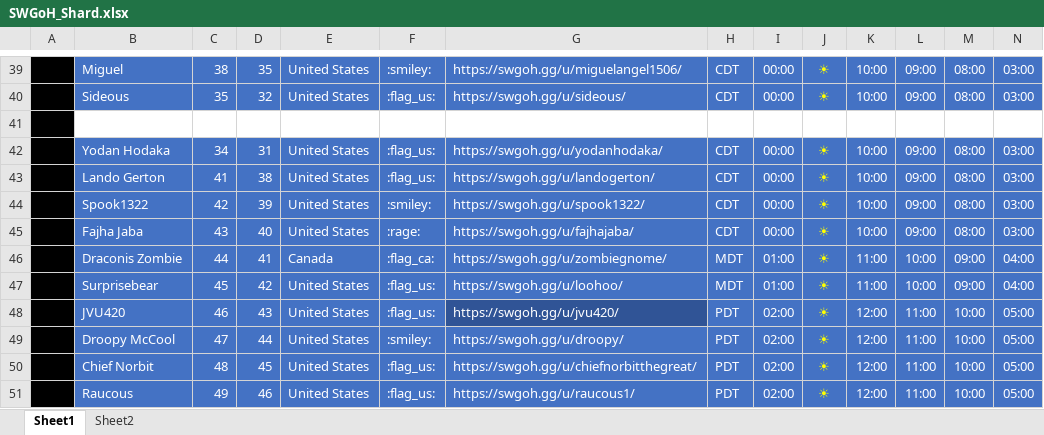
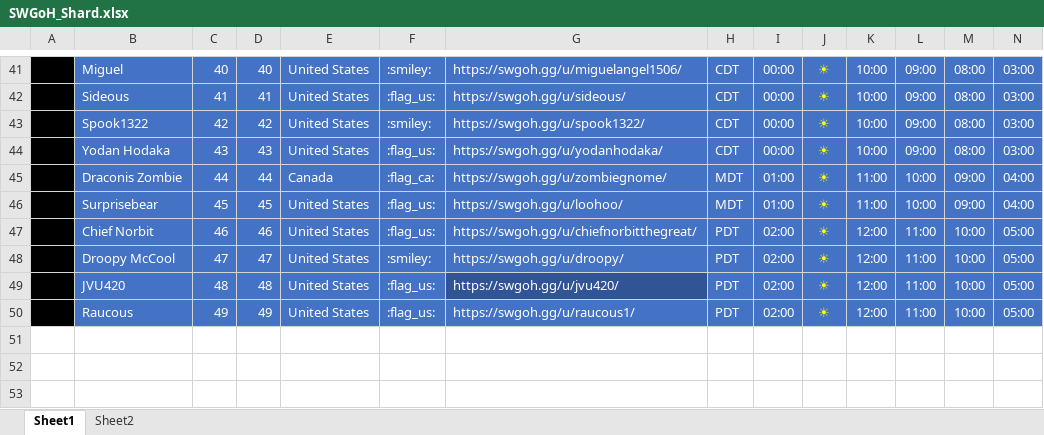
Before and after one commit to tdm00/swgoh-squad-arena-payout-bot, an Excel workbook: SWGoH_Shard.xlsx, sheet Sheet1, drawn as a sheet; only a part is shown, gaps mark what is left out; values as stored, in another font and other column widths than the file's, no borders; conditional formats not drawn; removed rows and columns are numbered as before the commit, all else as after; rows hold the shown columns only; the diff covers the shown part only; the diff names each change by its address in the sheet, - before the commit and + after, or states it on an @@ line.

```diff
--- a/SWGoH_Shard.xlsx (sheet Sheet1)
+++ b/SWGoH_Shard.xlsx (sheet Sheet1)
-C41: 38
+C41: 40
-D41: 35
+D41: 40
-C42: 35
+C42: 41
-D42: 32
+D42: 41
-row 41: (empty)
-row 42:  | Yodan Hodaka | 34 | 31 | United States | :flag_us: | https://swgoh.gg/u/yodanhodaka/ | CDT | 00:00 | ☀ | 10:00 | 09:00 | 08:00 | 03:00
-row 43:  | Lando Gerton | 41 | 38 | United States | :flag_us: | https://swgoh.gg/u/landogerton/ | CDT | 00:00 | ☀ | 10:00 | 09:00 | 08:00 | 03:00
-D43: 39
+D43: 42
-B44: Fajha Jaba
+B44: Yodan Hodaka
-D44: 40
+D44: 43
-F44: :rage:
+F44: :flag_us:
-G44: https://swgoh.gg/u/fajhajaba/
+G44: https://swgoh.gg/u/yodanhodaka/
-D45: 41
+D45: 44
-D46: 42
+D46: 45
-B47: JVU420
+B47: Chief Norbit
-D47: 43
+D47: 46
-G47: https://swgoh.gg/u/jvu420/
+G47: https://swgoh.gg/u/chiefnorbitthegreat/
-G47 fill: #305496
+G47 fill: #4472C4
-D48: 44
+D48: 47
-B49: Chief Norbit
+B49: JVU420
-D49: 45
+D49: 48
-G49: https://swgoh.gg/u/chiefnorbitthegreat/
+G49: https://swgoh.gg/u/jvu420/
-G49 fill: #4472C4
+G49 fill: #305496
-D50: 46
+D50: 49
```
Also changed, not shown: 2 added rows and 62 edited cells elsewhere in this sheet, formulas that keep their value.
